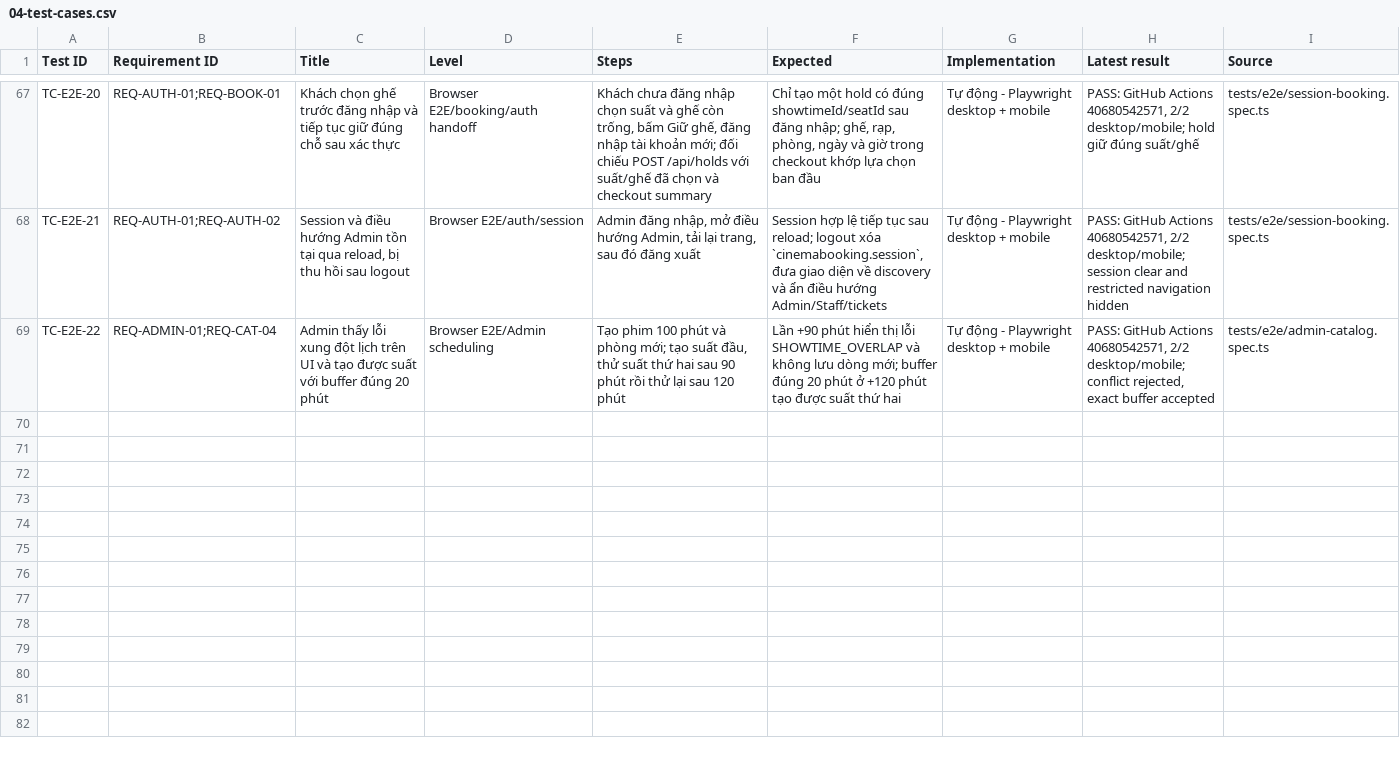
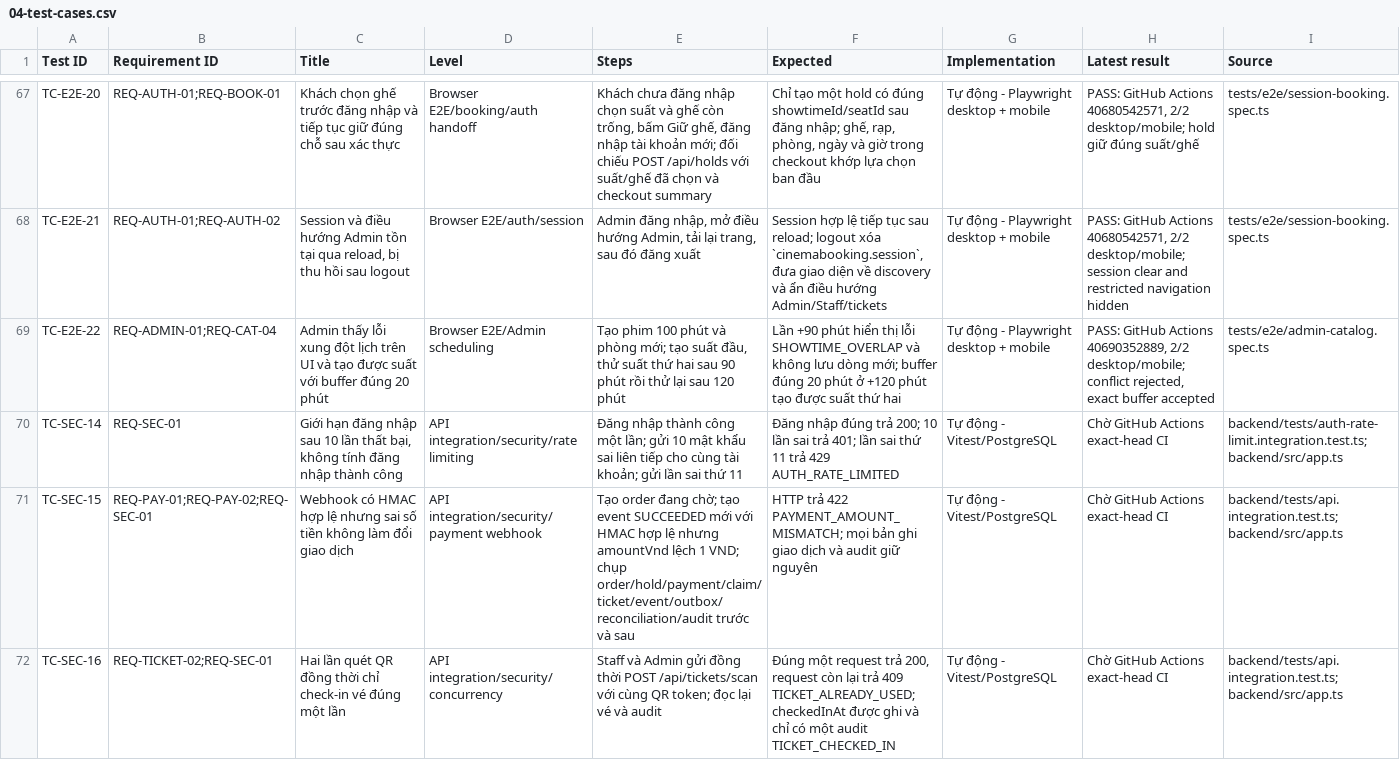
Before and after one commit to mahTuqn/DGKD_GK, a CSV file: docs/04-test-cases.csv, drawn as a sheet; only a part is shown, gaps mark what is left out.

Commit message:
test: cover remaining auth, payment, and QR regressions

```diff
--- a/docs/04-test-cases.csv
+++ b/docs/04-test-cases.csv
@@ -68,2 +68,5 @@
 "TC-E2E-21","REQ-AUTH-01;REQ-AUTH-02","Session và điều hướng Admin tồn tại qua reload, bị thu hồi sau logout","Browser E2E/auth/session","Admin đăng nhập, mở điều hướng Admin, tải lại trang, sau đó đăng xuất","Session hợp lệ tiếp tục sau reload; logout xóa `cinemabooking.session`, đưa giao diện về discovery và ẩn điều hướng Admin/Staff/tickets","Tự động - Playwright desktop + mobile","PASS: GitHub Actions 40680542571, 2/2 desktop/mobile; session clear and restricted navigation hidden","tests/e2e/session-booking.spec.ts"
-"TC-E2E-22","REQ-ADMIN-01;REQ-CAT-04","Admin thấy lỗi xung đột lịch trên UI và tạo được suất với buffer đúng 20 phút","Browser E2E/Admin scheduling","Tạo phim 100 phút và phòng mới; tạo suất đầu, thử suất thứ hai sau 90 phút rồi thử lại sau 120 phút","Lần +90 phút hiển thị lỗi SHOWTIME_OVERLAP và không lưu dòng mới; buffer đúng 20 phút ở +120 phút tạo được suất thứ hai","Tự động - Playwright desktop + mobile","PASS: GitHub Actions 40680542571, 2/2 desktop/mobile; conflict rejected, exact buffer accepted","tests/e2e/admin-catalog.spec.ts"
+"TC-E2E-22","REQ-ADMIN-01;REQ-CAT-04","Admin thấy lỗi xung đột lịch trên UI và tạo được suất với buffer đúng 20 phút","Browser E2E/Admin scheduling","Tạo phim 100 phút và phòng mới; tạo suất đầu, thử suất thứ hai sau 90 phút rồi thử lại sau 120 phút","Lần +90 phút hiển thị lỗi SHOWTIME_OVERLAP và không lưu dòng mới; buffer đúng 20 phút ở +120 phút tạo được suất thứ hai","Tự động - Playwright desktop + mobile","PASS: GitHub Actions 40690352889, 2/2 desktop/mobile; conflict rejected, exact buffer accepted","tests/e2e/admin-catalog.spec.ts"
+"TC-SEC-14","REQ-SEC-01","Giới hạn đăng nhập sau 10 lần thất bại, không tính đăng nhập thành công","API integration/security/rate limiting","Đăng nhập thành công một lần; gửi 10 mật khẩu sai liên tiếp cho cùng tài khoản; gửi lần sai thứ 11","Đăng nhập đúng trả 200; 10 lần sai trả 401; lần sai thứ 11 trả 429 AUTH_RATE_LIMITED","Tự động - Vitest/PostgreSQL","Chờ GitHub Actions exact-head CI","backend/tests/auth-rate-limit.integration.test.ts;backend/src/app.ts"
+"TC-SEC-15","REQ-PAY-01;REQ-PAY-02;REQ-SEC-01","Webhook có HMAC hợp lệ nhưng sai số tiền không làm đổi giao dịch","API integration/security/payment webhook","Tạo order đang chờ; tạo event SUCCEEDED mới với HMAC hợp lệ nhưng amountVnd lệch 1 VND; chụp order/hold/payment/claim/ticket/event/outbox/reconciliation/audit trước và sau","HTTP trả 422 PAYMENT_AMOUNT_MISMATCH; mọi bản ghi giao dịch và audit giữ nguyên","Tự động - Vitest/PostgreSQL","Chờ GitHub Actions exact-head CI","backend/tests/api.integration.test.ts;backend/src/app.ts"
+"TC-SEC-16","REQ-TICKET-02;REQ-SEC-01","Hai lần quét QR đồng thời chỉ check-in vé đúng một lần","API integration/security/concurrency","Staff và Admin gửi đồng thời POST /api/tickets/scan với cùng QR token; đọc lại vé và audit","Đúng một request trả 200, request còn lại trả 409 TICKET_ALREADY_USED; checkedInAt được ghi và chỉ có một audit TICKET_CHECKED_IN","Tự động - Vitest/PostgreSQL","Chờ GitHub Actions exact-head CI","backend/tests/api.integration.test.ts;backend/src/app.ts"
```
Also changed, not shown: docs/03-rtm.csv, 3 other files.
